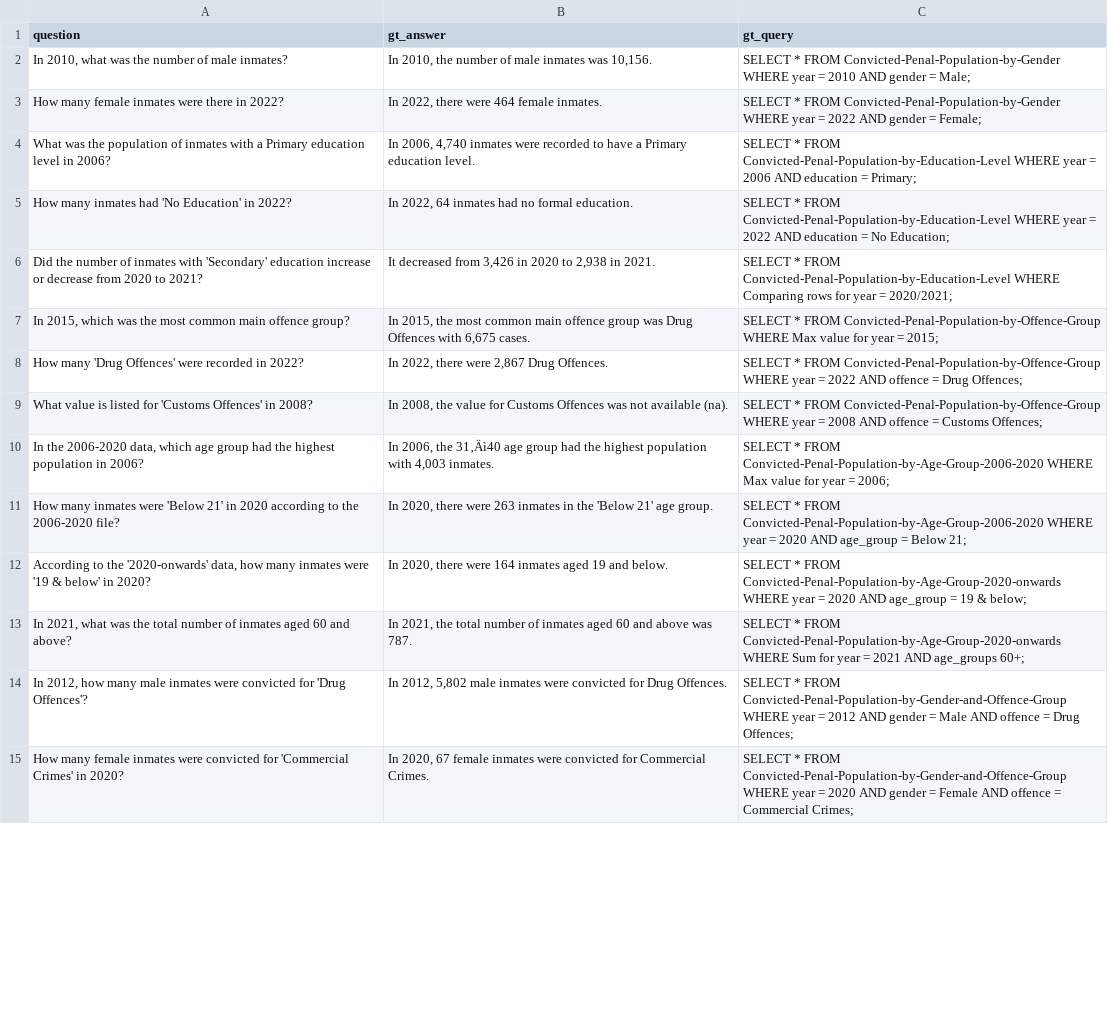
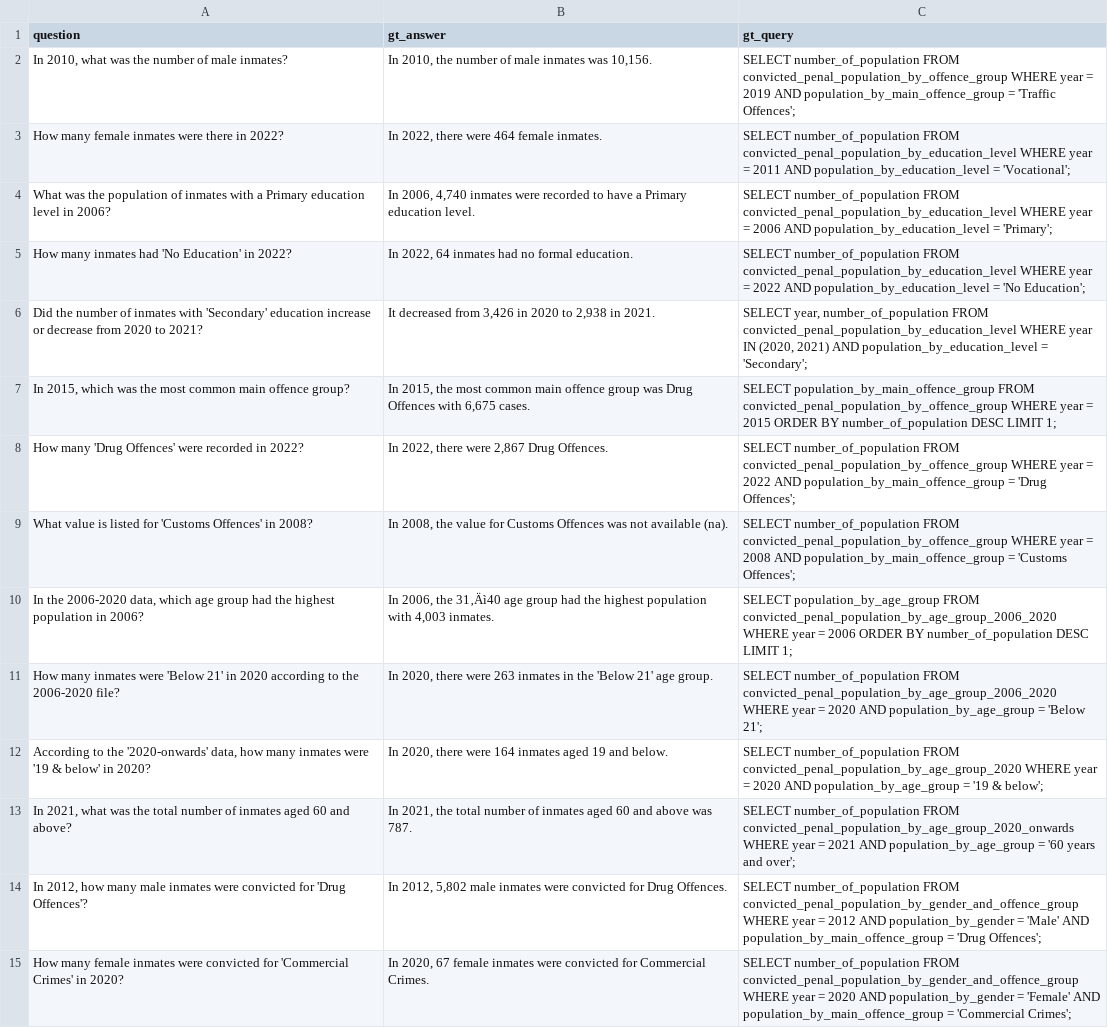
Before and after one commit to Joo-ooo/AMS-RAG, a CSV file: Datasets/Benchmark Dataset/sql_benchmark.csv, drawn as a sheet; only a part is shown; the diff covers the shown part only; the diff names each change by its address in the sheet, - before the commit and + after, or states it on an @@ line.

Commit message:
Labeled Base + Nanonets OCR (Local) csv files on which questions' answer is retrieved from the PDF's visualisations

```diff
--- a/Datasets/Benchmark Dataset/sql_benchmark.csv
+++ b/Datasets/Benchmark Dataset/sql_benchmark.csv
-C2 (gt_query): SELECT * FROM Convicted-Penal-Population-by-Gender WHERE year = 2010 AND gender = Male;
+C2 (gt_query): SELECT number_of_population FROM convicted_penal_population_by_offence_group WHERE year = 2019 AND population_by_main_offence_group = 'Traffic Offences';
-C3 (gt_query): SELECT * FROM Convicted-Penal-Population-by-Gender WHERE year = 2022 AND gender = Female;
+C3 (gt_query): SELECT number_of_population FROM convicted_penal_population_by_education_level WHERE year = 2011 AND population_by_education_level = 'Vocational';
-C4 (gt_query): SELECT * FROM Convicted-Penal-Population-by-Education-Level WHERE year = 2006 AND education = Primary;
+C4 (gt_query): SELECT number_of_population FROM convicted_penal_population_by_education_level WHERE year = 2006 AND population_by_education_level = 'Primary';
-C5 (gt_query): SELECT * FROM Convicted-Penal-Population-by-Education-Level WHERE year = 2022 AND education = No Education;
+C5 (gt_query): SELECT number_of_population FROM convicted_penal_population_by_education_level WHERE year = 2022 AND population_by_education_level = 'No Education';
-C6 (gt_query): SELECT * FROM Convicted-Penal-Population-by-Education-Level WHERE Comparing rows for year = 2020/2021;
+C6 (gt_query): SELECT year, number_of_population FROM convicted_penal_population_by_education_level WHERE year IN (2020, 2021) AND population_by_education_level = 'Secondary';
-C7 (gt_query): SELECT * FROM Convicted-Penal-Population-by-Offence-Group WHERE Max value for year = 2015;
+C7 (gt_query): SELECT population_by_main_offence_group FROM convicted_penal_population_by_offence_group WHERE year = 2015 ORDER BY number_of_population DESC LIMIT 1;
-C8 (gt_query): SELECT * FROM Convicted-Penal-Population-by-Offence-Group WHERE year = 2022 AND offence = Drug Offences;
+C8 (gt_query): SELECT number_of_population FROM convicted_penal_population_by_offence_group WHERE year = 2022 AND population_by_main_offence_group = 'Drug Offences';
-C9 (gt_query): SELECT * FROM Convicted-Penal-Population-by-Offence-Group WHERE year = 2008 AND offence = Customs Offences;
+C9 (gt_query): SELECT number_of_population FROM convicted_penal_population_by_offence_group WHERE year = 2008 AND population_by_main_offence_group = 'Customs Offences';
-C10 (gt_query): SELECT * FROM Convicted-Penal-Population-by-Age-Group-2006-2020 WHERE Max value for year = 2006;
+C10 (gt_query): SELECT population_by_age_group FROM convicted_penal_population_by_age_group_2006_2020 WHERE year = 2006 ORDER BY number_of_population DESC LIMIT 1;
-C11 (gt_query): SELECT * FROM Convicted-Penal-Population-by-Age-Group-2006-2020 WHERE year = 2020 AND age_group = Below 21;
+C11 (gt_query): SELECT number_of_population FROM convicted_penal_population_by_age_group_2006_2020 WHERE year = 2020 AND population_by_age_group = 'Below 21';
-C12 (gt_query): SELECT * FROM Convicted-Penal-Population-by-Age-Group-2020-onwards WHERE year = 2020 AND age_group = 19 & below;
+C12 (gt_query): SELECT number_of_population FROM convicted_penal_population_by_age_group_2020 WHERE year = 2020 AND population_by_age_group = '19 & below';
-C13 (gt_query): SELECT * FROM Convicted-Penal-Population-by-Age-Group-2020-onwards WHERE Sum for year = 2021 AND age_groups 60+;
+C13 (gt_query): SELECT number_of_population FROM convicted_penal_population_by_age_group_2020_onwards WHERE year = 2021 AND population_by_age_group = '60 years and over';
-C14 (gt_query): SELECT * FROM Convicted-Penal-Population-by-Gender-and-Offence-Group WHERE year = 2012 AND gender = Male AND offence = Drug Offences;
+C14 (gt_query): SELECT number_of_population FROM convicted_penal_population_by_gender_and_offence_group WHERE year = 2012 AND population_by_gender = 'Male' AND population_by_main_offence_group = 'Drug Offences';
-C15 (gt_query): SELECT * FROM Convicted-Penal-Population-by-Gender-and-Offence-Group WHERE year = 2020 AND gender = Female AND offence = Commercial Crimes;
+C15 (gt_query): SELECT number_of_population FROM convicted_penal_population_by_gender_and_offence_group WHERE year = 2020 AND population_by_gender = 'Female' AND population_by_main_offence_group = 'Commercial Crimes';
```
Also changed, not shown: 86 edited cells elsewhere in this file, Benchmark Results/Vector Benchmark Results/Base/Base + Nanonets OCR (Local)/(2 local nanonets)base_vector_benchmark_results.csv, Benchmark Results/Vector Benchmark Results/Base/Base + Nanonets OCR (Local)/(3 local nanonets)base_vector_benchmark_results.csv, 6 other files.
